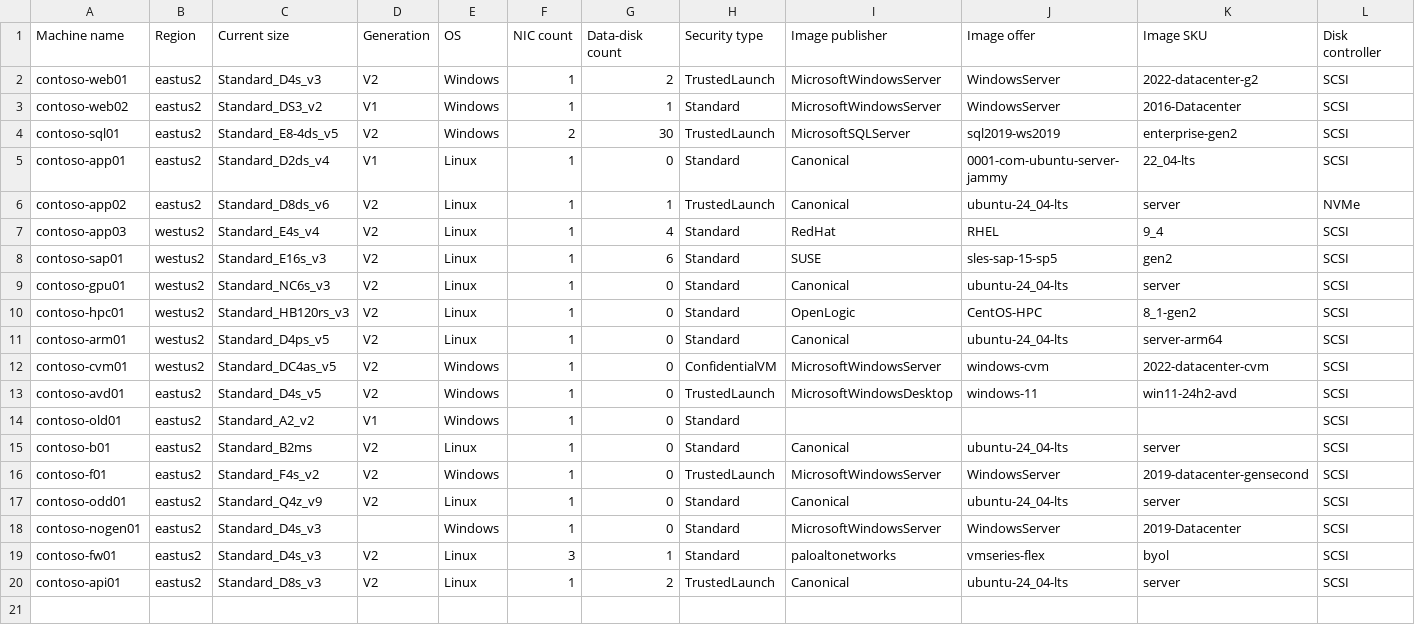
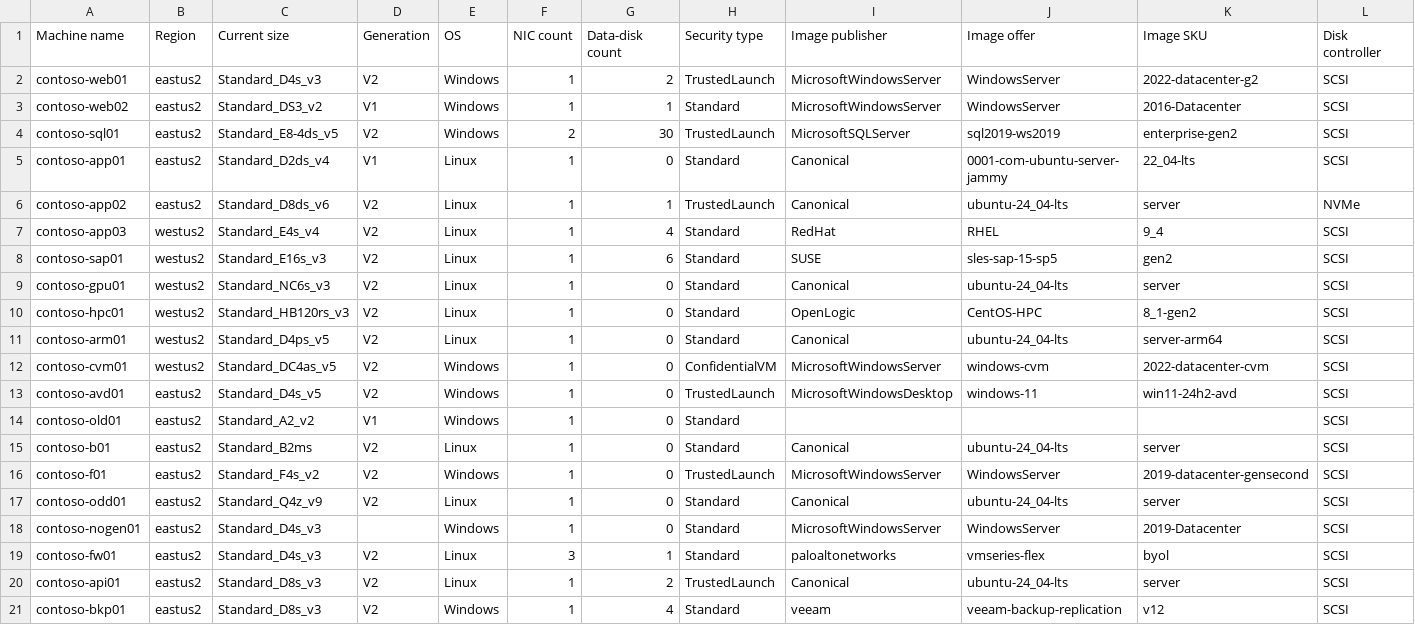
Before and after one commit to chrislittle/azure-vm-lifecycle-planner, a CSV file: samples/contoso-from-azure.csv, drawn as a sheet; only a part is shown; rows hold the shown columns only; the diff names each change by its address in the sheet, - before the commit and + after, or states it on an @@ line.

```diff
--- a/samples/contoso-from-azure.csv
+++ b/samples/contoso-from-azure.csv
+row 21: contoso-bkp01 | eastus2 | Standard_D8s_v3 | V2 | Windows | 1 | 4 | Standard | veeam | veeam-backup-replication | v12 | SCSI
```
Also changed, not shown: 15 other files.
